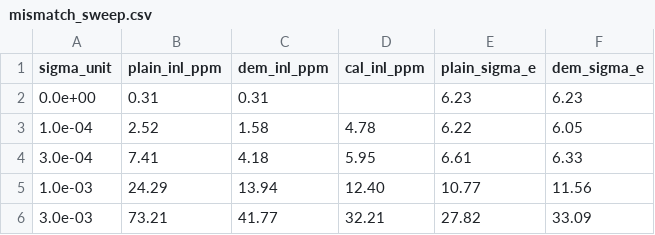
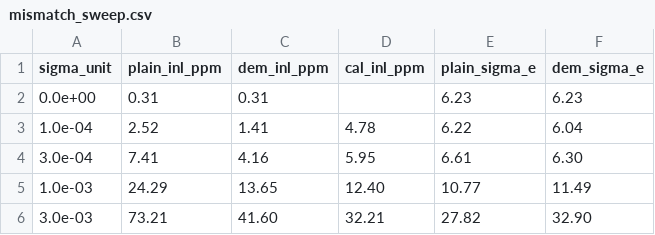
Before and after one commit to defineiocc02/20bit_SAR_ADC_Behaviour_Verification, a CSV file: docs/reviews/20261113_p3p4/data/mismatch_sweep.csv, drawn as a sheet.

```diff
--- a/docs/reviews/20261113_p3p4/data/mismatch_sweep.csv
+++ b/docs/reviews/20261113_p3p4/data/mismatch_sweep.csv
@@ -2,5 +2,5 @@ sigma_unit,plain_inl_ppm,dem_inl_ppm,cal_inl_ppm,plain_sigma_e,dem_sigma_e
 0.0e+00,0.31,0.31,,6.23,6.23
-1.0e-04,2.52,1.58,4.78,6.22,6.05
-3.0e-04,7.41,4.18,5.95,6.61,6.33
-1.0e-03,24.29,13.94,12.40,10.77,11.56
-3.0e-03,73.21,41.77,32.21,27.82,33.09
+1.0e-04,2.52,1.41,4.78,6.22,6.04
+3.0e-04,7.41,4.16,5.95,6.61,6.30
+1.0e-03,24.29,13.65,12.40,10.77,11.49
+3.0e-03,73.21,41.60,32.21,27.82,32.90
```
Also changed, not shown: docs/reviews/20261113_p3p4/data/p4_ablation.csv, 23 other files.
